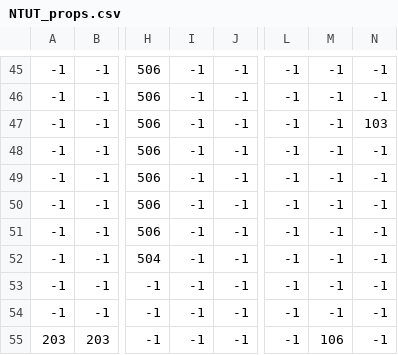
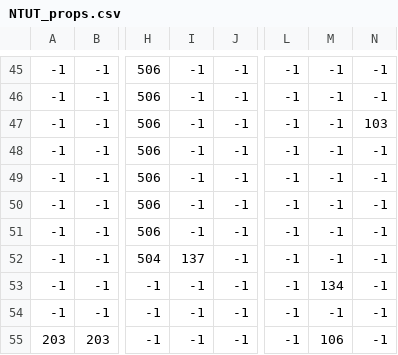
Before and after one commit to MrAAAswat/PokemonLikeEngine, a CSV file: Resources/maps/NTUT_props.csv, drawn as a sheet; only a part is shown, gaps mark what is left out; the diff names each change by its address in the sheet, - before the commit and + after, or states it on an @@ line.

```diff
--- a/Resources/maps/NTUT_props.csv
+++ b/Resources/maps/NTUT_props.csv
-I52: -1
+I52: 137
-M53: -1
+M53: 134
```
Also changed, not shown: Resources/maps/StartLab_props.csv, 30 other files.
